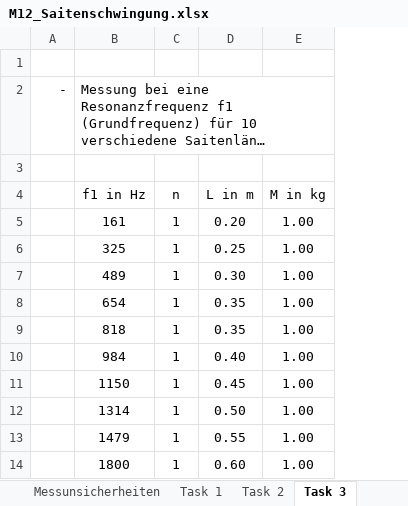
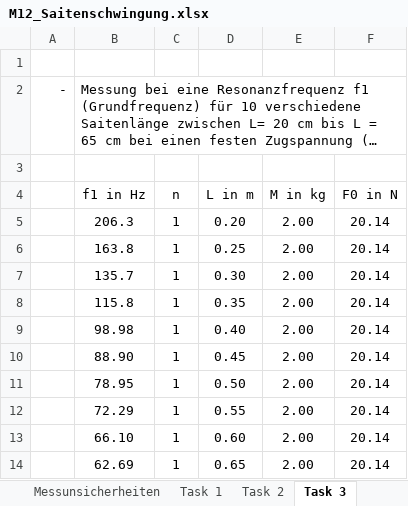
Before and after one commit to huyenanh-nguyen/MB14_Classical_mechanics, an Excel workbook: String_Vibration/M12_Saitenschwingung.xlsx, sheet Task 3, drawn as a sheet; long unchanged cells end in …; values as stored, in another font and other column widths than the file's, no borders; table styles not drawn; removed rows and columns are numbered as before the commit, all else as after; the diff names each change by its address in the sheet, - before the commit and + after, or states it on an @@ line.

Commit message:
task4

```diff
--- a/String_Vibration/M12_Saitenschwingung.xlsx (sheet Task 3)
+++ b/String_Vibration/M12_Saitenschwingung.xlsx (sheet Task 3)
+column F (F0 in N), rows 5-13: all 20.14
-B5 (f1 in Hz): 161
+B5 (f1 in Hz): 206.3
-E5:E8 (M in kg): 1.00
+E5:E8 (M in kg): 2.00
-B6 (f1 in Hz): 325
+B6 (f1 in Hz): 163.8
-B7 (f1 in Hz): 489
+B7 (f1 in Hz): 135.7
-B8 (f1 in Hz): 654
+B8 (f1 in Hz): 115.8
-row 9:  | 818 | 1 | 0.35 | 1.00
-B9 (f1 in Hz): 984
+B9 (f1 in Hz): 98.98
-E9:E13 (M in kg): 1.00
+E9:E13 (M in kg): 2.00
-B10 (f1 in Hz): 1150
+B10 (f1 in Hz): 88.90
-B11 (f1 in Hz): 1314
+B11 (f1 in Hz): 78.95
-B12 (f1 in Hz): 1479
+B12 (f1 in Hz): 72.29
-B13 (f1 in Hz): 1800
+B13 (f1 in Hz): 66.10
+row 14:  | 62.69 | 1 | 0.65 | 2.00 | 20.14
```
Also changed, not shown: sheet Task 2, sheet Task 4, sheet Task 1, sheet Messunsicherheiten, 2 other files.
